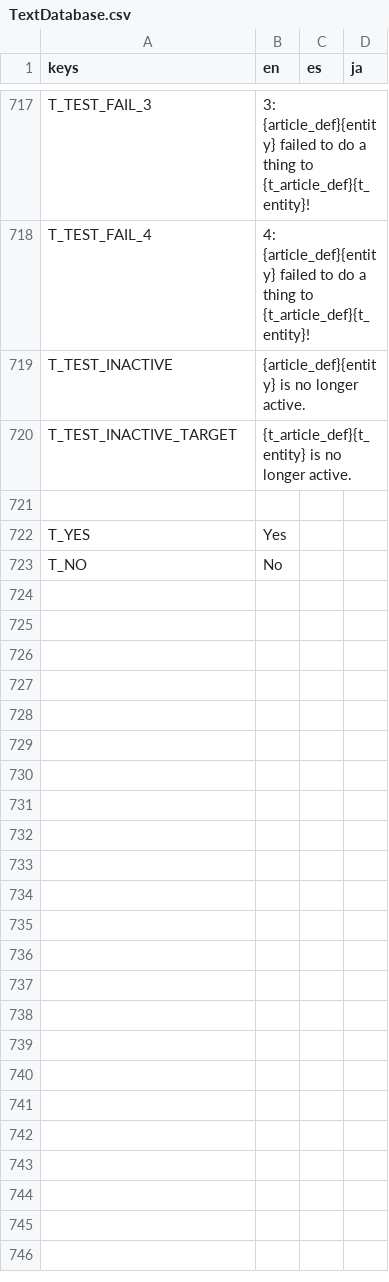
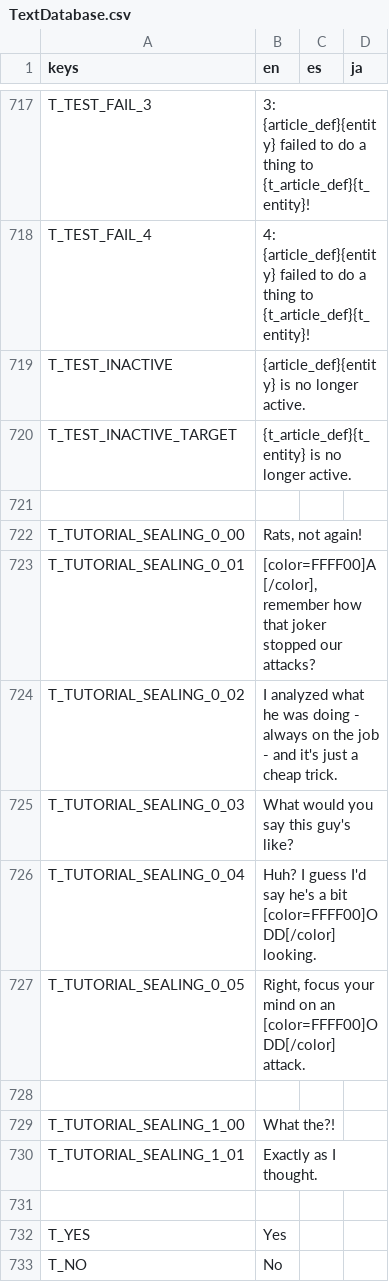
Before and after one commit to Tougon/CopyrightRPG, a CSV file: assets/Localization/TextDatabase.csv, drawn as a sheet; only a part is shown, gaps mark what is left out.

Commit message:
3-10-26 - Tutorial WIP
Proper explanation for sealing is in, UI elements to make inputs clear still needed. Minor visuals bugs need correcting.

```diff
--- a/assets/Localization/TextDatabase.csv
+++ b/assets/Localization/TextDatabase.csv
@@ -721,2 +721,12 @@ T_TEST_INACTIVE_TARGET,{t_article_def}{t_entity} is no longer active.,,
 
+T_TUTORIAL_SEALING_0_00,"Rats, not again!",,
+T_TUTORIAL_SEALING_0_01,"[color=FFFF00]A[/color], remember how that joker stopped our attacks?",,
+T_TUTORIAL_SEALING_0_02,"I analyzed what he was doing - always on the job - and it's just a cheap trick.",,
+T_TUTORIAL_SEALING_0_03,"What would you say this guy's like?",,
+T_TUTORIAL_SEALING_0_04,"Huh? I guess I'd say he's a bit [color=FFFF00]ODD[/color] looking.",,
+T_TUTORIAL_SEALING_0_05,"Right, focus your mind on an [color=FFFF00]ODD[/color] attack.",,
+
+T_TUTORIAL_SEALING_1_00,"What the?!",,
+T_TUTORIAL_SEALING_1_01,"Exactly as I thought.",,
+
 T_YES,Yes,,
```
Also changed, not shown: 17 other files.
